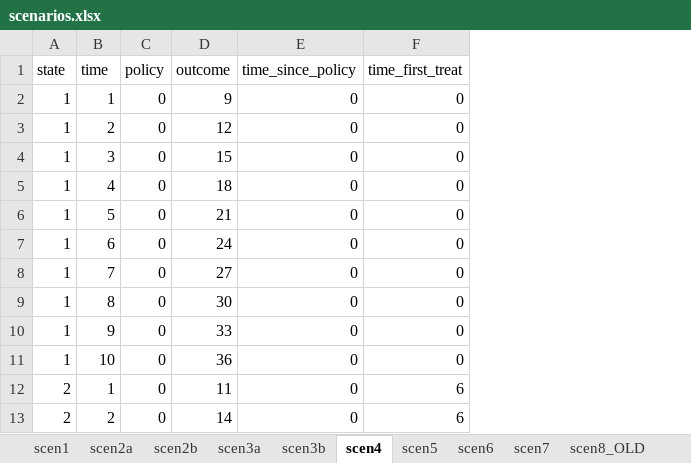
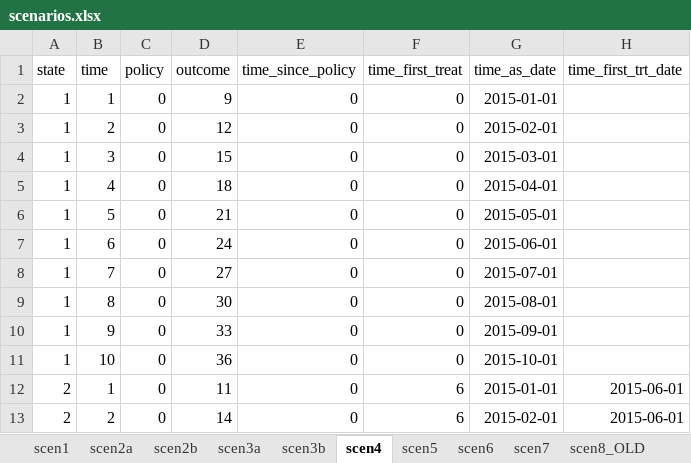
Before and after one commit to degoin/TWFE-simulation, an Excel workbook: data/scenarios.xlsx, sheet scen4, drawn as a sheet; only a part is shown; values as stored, in another font and other column widths than the file's, no borders; the diff names each change by its address in the sheet, - before the commit and + after, or states it on an @@ line.

```diff
--- a/data/scenarios.xlsx (sheet scen4)
+++ b/data/scenarios.xlsx (sheet scen4)
+column G (time_as_date), rows 2-13: 2015-01-01 | 2015-02-01 | 2015-03-01 | 2015-04-01 | 2015-05-01 | 2015-06-01 | 2015-07-01 | 2015-08-01 | 2015-09-01 | 2015-10-01 | 2015-01-01 | 2015-02-01
+column H (time_first_trt_date), rows 12-13: 2015-06-01 | 2015-06-01
```
Also changed, not shown: sheet scen5, sheet scen6, sheet scen7, 2 other files.
